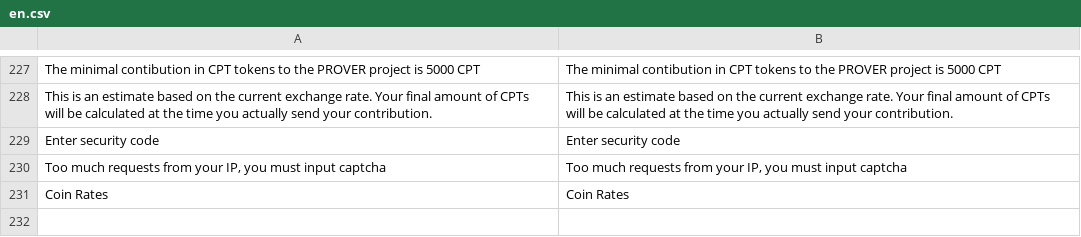
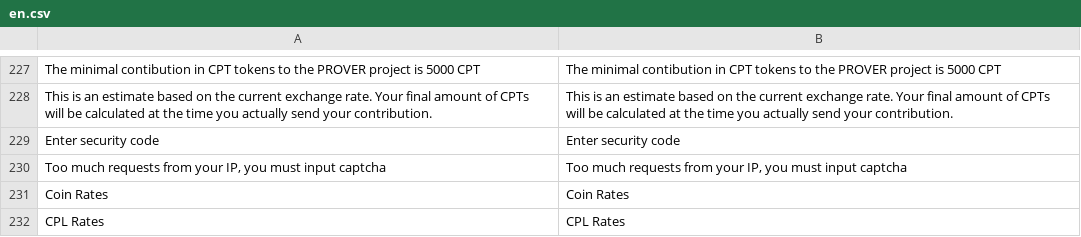
Before and after one commit to aliimran84/cryptaur-web-server, a CSV file: core/engine/translations/en.csv, drawn as a sheet; only a part is shown, gaps mark what is left out; the diff names each change by its address in the sheet, - before the commit and + after, or states it on an @@ line.

```diff
--- a/core/engine/translations/en.csv
+++ b/core/engine/translations/en.csv
+row 232: CPL Rates | CPL Rates
```
Also changed, not shown: core/engine/translations/ru.csv, 6 other files.
